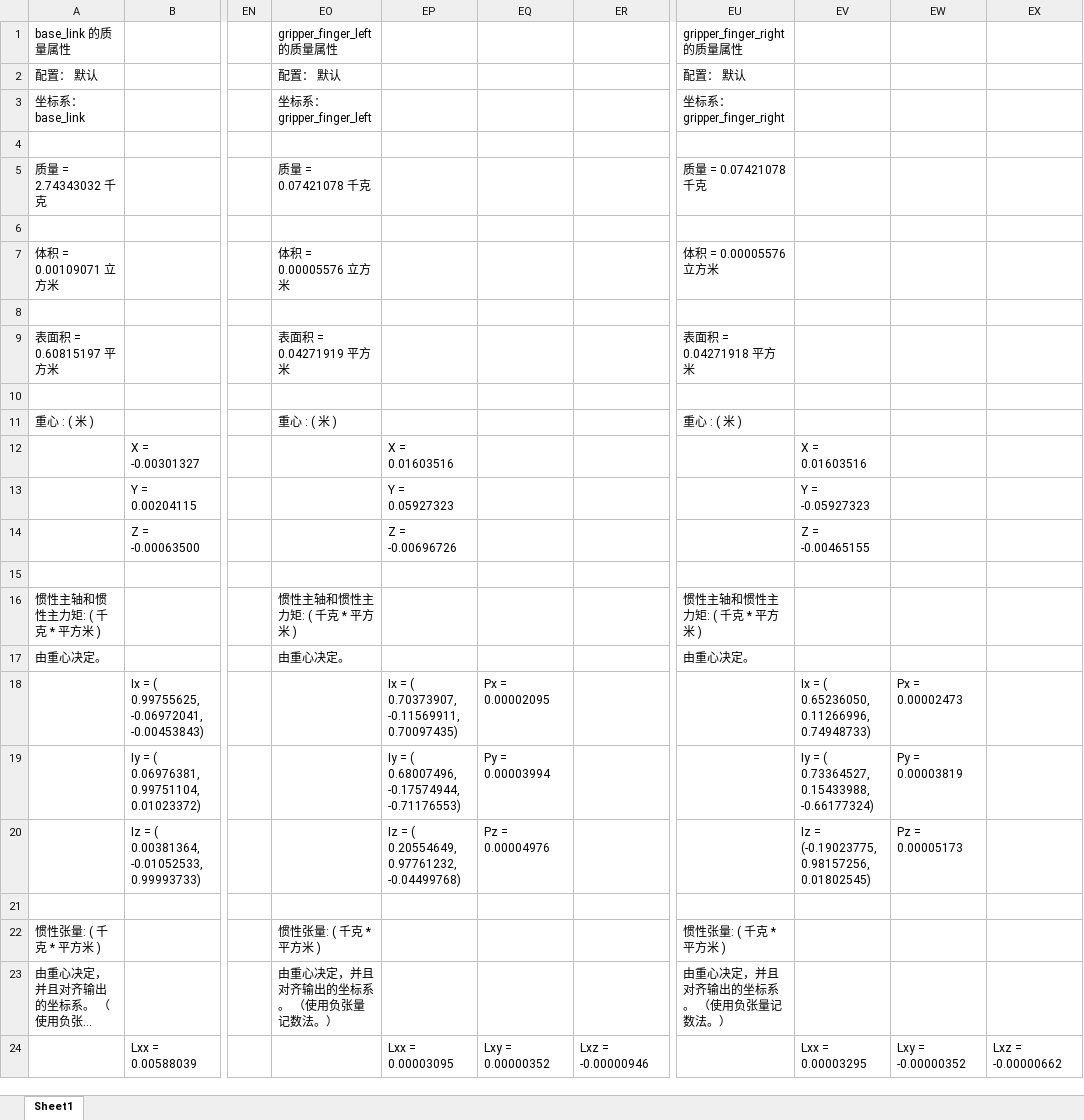
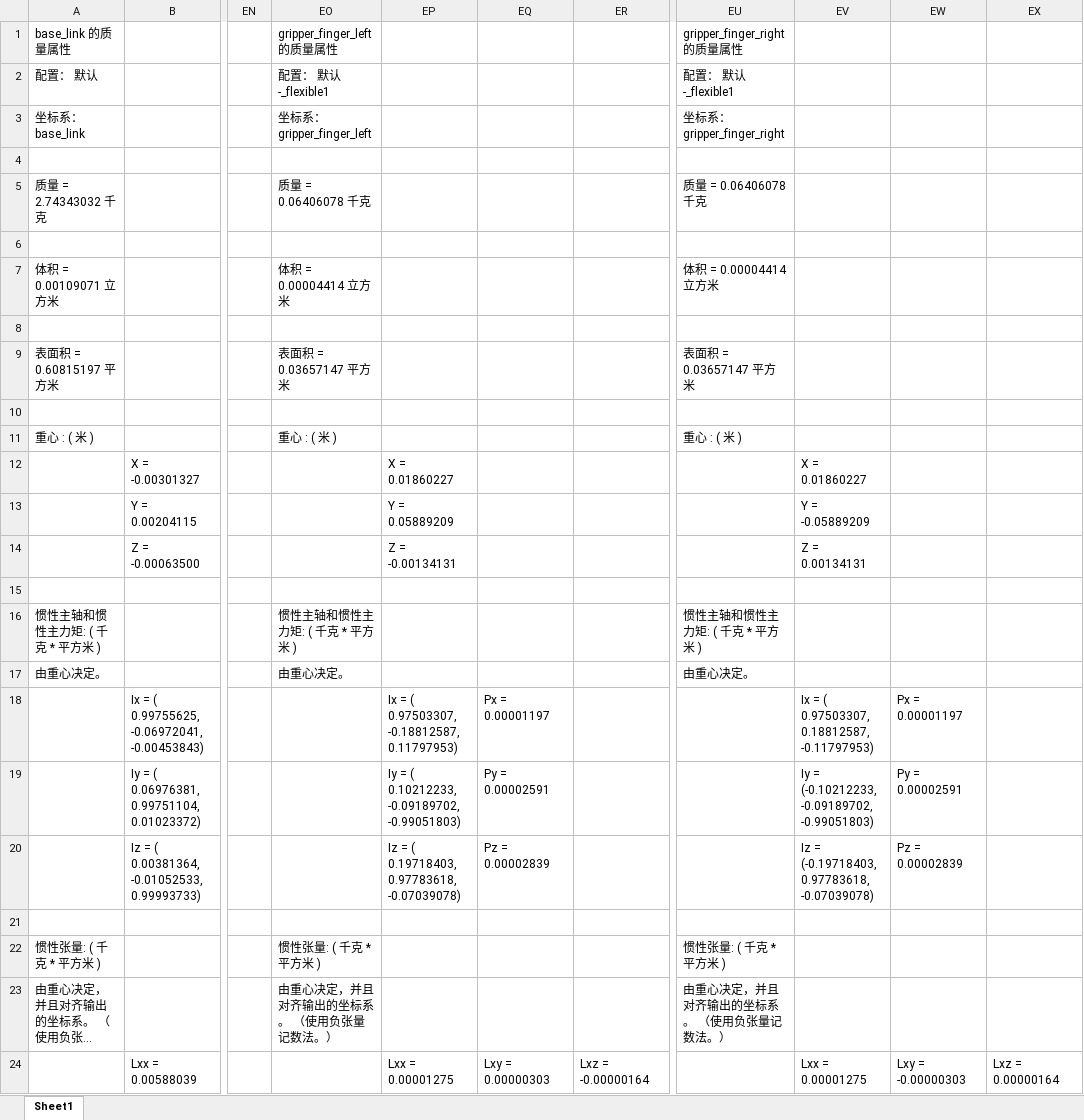
Before and after one commit to lcg-l/HTDW_Opendog, an Excel workbook: ri_plus_4438/urdf/initial.xlsx, sheet Sheet1, drawn as a sheet; only a part is shown, gaps mark what is left out; long unchanged cells end in …; values as stored, in another font and other column widths than the file's, no borders; the diff covers the shown part only; the diff names each change by its address in the sheet, - before the commit and + after, or states it on an @@ line.

```diff
--- a/ri_plus_4438/urdf/initial.xlsx (sheet Sheet1)
+++ b/ri_plus_4438/urdf/initial.xlsx (sheet Sheet1)
-EO2 (gripper_finger_left 的质量属性): 配置： 默认
+EO2 (gripper_finger_left 的质量属性): 配置： 默认-_flexible1
-EU2 (gripper_finger_right 的质量属性): 配置： 默认
+EU2 (gripper_finger_right 的质量属性): 配置： 默认-_flexible1
-EO5 (gripper_finger_left 的质量属性): 质量 = 0.07421078 千克
+EO5 (gripper_finger_left 的质量属性): 质量 = 0.06406078 千克
-EU5 (gripper_finger_right 的质量属性): 质量 = 0.07421078 千克
+EU5 (gripper_finger_right 的质量属性): 质量 = 0.06406078 千克
-EO7 (gripper_finger_left 的质量属性): 体积 = 0.00005576 立方米
+EO7 (gripper_finger_left 的质量属性): 体积 = 0.00004414 立方米
-EU7 (gripper_finger_right 的质量属性): 体积 = 0.00005576 立方米
+EU7 (gripper_finger_right 的质量属性): 体积 = 0.00004414 立方米
-EO9 (gripper_finger_left 的质量属性): 表面积 = 0.04271919 平方米
+EO9 (gripper_finger_left 的质量属性): 表面积 = 0.03657147 平方米
-EU9 (gripper_finger_right 的质量属性): 表面积 = 0.04271918 平方米
+EU9 (gripper_finger_right 的质量属性): 表面积 = 0.03657147 平方米
-EP12: X = 0.01603516
+EP12: X = 0.01860227
-EV12: X = 0.01603516
+EV12: X = 0.01860227
-EP13: Y = 0.05927323
+EP13: Y = 0.05889209
-EV13: Y = -0.05927323
+EV13: Y = -0.05889209
-EP14: Z = -0.00696726
+EP14: Z = -0.00134131
-EV14: Z = -0.00465155
+EV14: Z = 0.00134131
-EP18: Ix = ( 0.70373907, -0.11569911, 0.70097435)
+EP18: Ix = ( 0.97503307, -0.18812587, 0.11797953)
-EQ18: Px = 0.00002095
+EQ18: Px = 0.00001197
-EV18: Ix = ( 0.65236050, 0.11266996, 0.74948733)
+EV18: Ix = ( 0.97503307, 0.18812587, -0.11797953)
-EW18: Px = 0.00002473
+EW18: Px = 0.00001197
-EP19: Iy = ( 0.68007496, -0.17574944, -0.71176553)
+EP19: Iy = ( 0.10212233, -0.09189702, -0.99051803)
-EQ19: Py = 0.00003994
+EQ19: Py = 0.00002591
-EV19: Iy = ( 0.73364527, 0.15433988, -0.66177324)
+EV19: Iy = (-0.10212233, -0.09189702, -0.99051803)
-EW19: Py = 0.00003819
+EW19: Py = 0.00002591
-EP20: Iz = ( 0.20554649, 0.97761232, -0.04499768)
+EP20: Iz = ( 0.19718403, 0.97783618, -0.07039078)
-EQ20: Pz = 0.00004976
+EQ20: Pz = 0.00002839
-EV20: Iz = (-0.19023775, 0.98157256, 0.01802545)
+EV20: Iz = (-0.19718403, 0.97783618, -0.07039078)
-EW20: Pz = 0.00005173
+EW20: Pz = 0.00002839
-EP24: Lxx = 0.00003095
+EP24: Lxx = 0.00001275
-EQ24: Lxy = 0.00000352
+EQ24: Lxy = 0.00000303
-ER24: Lxz = -0.00000946
+ER24: Lxz = -0.00000164
-EV24: Lxx = 0.00003295
+EV24: Lxx = 0.00001275
-EW24: Lxy = -0.00000352
+EW24: Lxy = -0.00000303
-EX24: Lxz = -0.00000662
+EX24: Lxz = 0.00000164
```
Also changed, not shown: 31 edited cells elsewhere in this sheet, ri_plus_4438/urdf/initial_joint_properties.xlsx, 37 other files.
